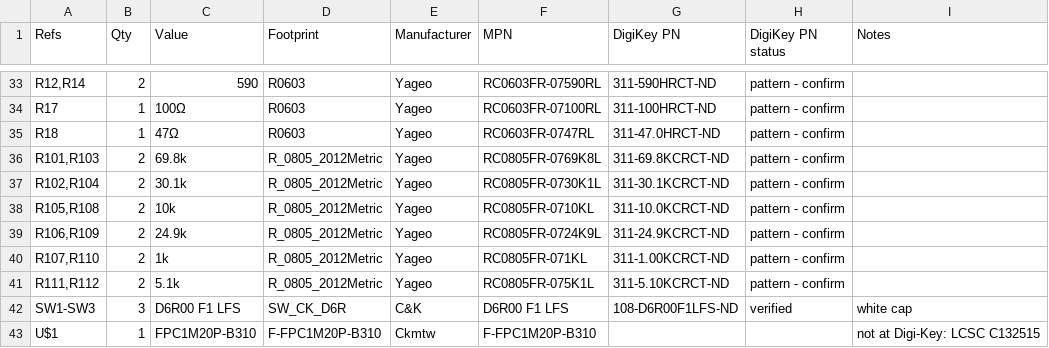
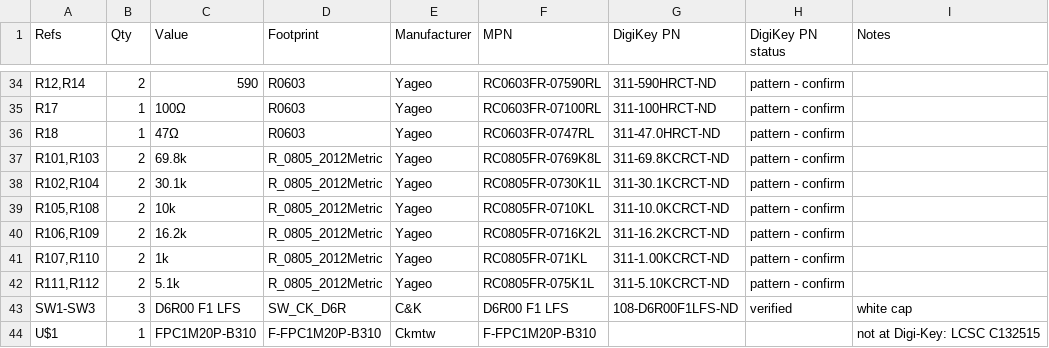
Before and after one commit to kuangmk11/shieldXL-euro, a CSV file: kicad/shieldXL-euro/shieldXL-euro-bom.csv, drawn as a sheet; only a part is shown, gaps mark what is left out; the diff covers the shown part only.

```diff
--- a/kicad/shieldXL-euro/shieldXL-euro-bom.csv
+++ b/kicad/shieldXL-euro/shieldXL-euro-bom.csv
@@ -38,3 +39,3 @@ R18,1,47Ω,R0603,Yageo,RC0603FR-0747RL,311-47.0HRCT-ND,pattern - confirm,
 "R105,R108",2,10k,R_0805_2012Metric,Yageo,RC0805FR-0710KL,311-10.0KCRCT-ND,pattern - confirm,
-"R106,R109",2,24.9k,R_0805_2012Metric,Yageo,RC0805FR-0724K9L,311-24.9KCRCT-ND,pattern - confirm,
+"R106,R109",2,16.2k,R_0805_2012Metric,Yageo,RC0805FR-0716K2L,311-16.2KCRCT-ND,pattern - confirm,
 "R107,R110",2,1k,R_0805_2012Metric,Yageo,RC0805FR-071KL,311-1.00KCRCT-ND,pattern - confirm,
```
Also changed, not shown: 1 added row and 15 edited cells elsewhere in this file, 12 other files.
